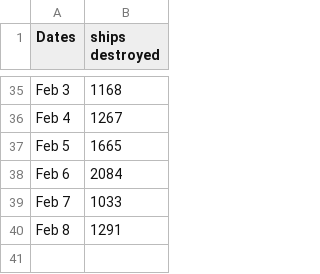
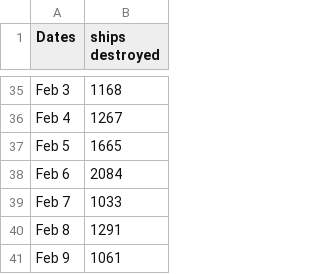
Before and after one commit to wh-info/wh-info.github.io, a CSV file: csv/yc124-ships.csv, drawn as a sheet; only a part is shown, gaps mark what is left out; the diff names each change by its address in the sheet, - before the commit and + after, or states it on an @@ line.

Commit message:
Update yc124-ships.csv

```diff
--- a/csv/yc124-ships.csv
+++ b/csv/yc124-ships.csv
+row 41: Feb 9 | 1061
```
